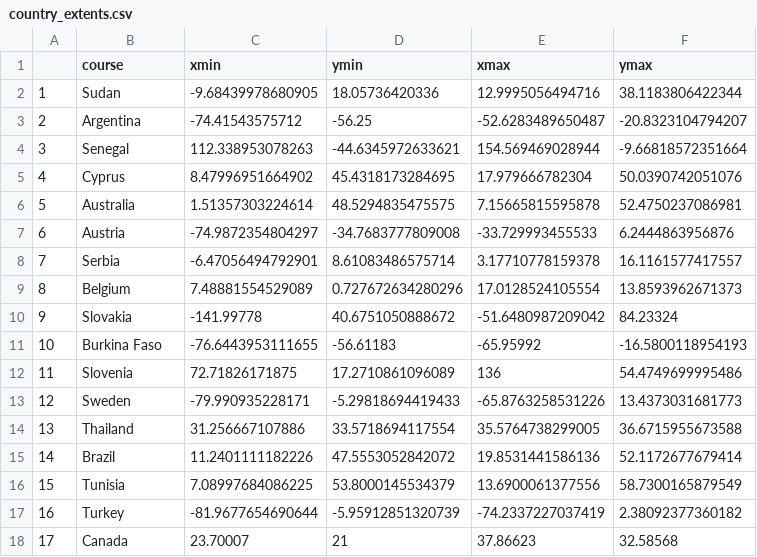
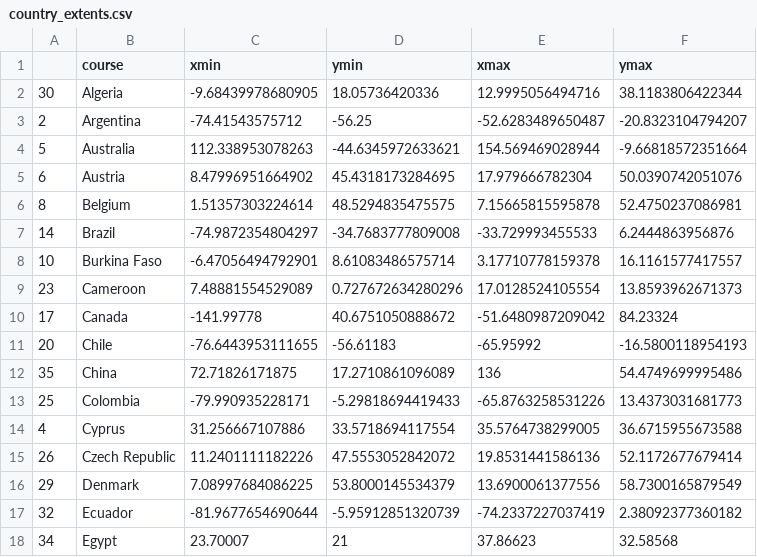
Before and after one commit to Dejan11/EMA, a CSV file: Erasmus Courses Map/src/country_extents.csv, drawn as a sheet; only a part is shown; the diff covers the shown part only.

Commit message:
update 01.05.18
countryNEW.geojson update

```diff
--- a/Erasmus Courses Map/src/country_extents.csv
+++ b/Erasmus Courses Map/src/country_extents.csv
@@ -1,18 +1,18 @@
 "","course","xmin","ymin","xmax","ymax"
-"1","Sudan",-9.68439978680905,18.05736420336,12.9995056494716,38.1183806422344
+"30","Algeria",-9.68439978680905,18.05736420336,12.9995056494716,38.1183806422344
 "2","Argentina",-74.41543575712,-56.25,-52.6283489650487,-20.8323104794207
-"3","Senegal",112.338953078263,-44.6345972633621,154.569469028944,-9.66818572351664
-"4","Cyprus",8.47996951664902,45.4318173284695,17.979666782304,50.0390742051076
-"5","Australia",1.51357303224614,48.5294835475575,7.15665815595878,52.4750237086981
-"6","Austria",-74.9872354804297,-34.7683777809008,-33.729993455533,6.2444863956876
-"7","Serbia",-6.47056494792901,8.61083486575714,3.17710778159378,16.1161577417557
-"8","Belgium",7.48881554529089,0.727672634280296,17.0128524105554,13.8593962671373
-"9","Slovakia",-141.99778,40.6751050888672,-51.6480987209042,84.23324
-"10","Burkina Faso",-76.6443953111655,-56.61183,-65.95992,-16.5800118954193
-"11","Slovenia",72.71826171875,17.2710861096089,136,54.4749699995486
-"12","Sweden",-79.990935228171,-5.29818694419433,-65.8763258531226,13.4373031681773
-"13","Thailand",31.256667107886,33.5718694117554,35.5764738299005,36.6715955673588
-"14","Brazil",11.2401111182226,47.5553052842072,19.8531441586136,52.1172677679414
-"15","Tunisia",7.08997684086225,53.8000145534379,13.6900061377556,58.7300165879549
-"16","Turkey",-81.9677654690644,-5.95912851320739,-74.2337227037419,2.38092377360182
-"17","Canada",23.70007,21,37.86623,32.58568
+"5","Australia",112.338953078263,-44.6345972633621,154.569469028944,-9.66818572351664
+"6","Austria",8.47996951664902,45.4318173284695,17.979666782304,50.0390742051076
+"8","Belgium",1.51357303224614,48.5294835475575,7.15665815595878,52.4750237086981
+"14","Brazil",-74.9872354804297,-34.7683777809008,-33.729993455533,6.2444863956876
+"10","Burkina Faso",-6.47056494792901,8.61083486575714,3.17710778159378,16.1161577417557
+"23","Cameroon",7.48881554529089,0.727672634280296,17.0128524105554,13.8593962671373
+"17","Canada",-141.99778,40.6751050888672,-51.6480987209042,84.23324
+"20","Chile",-76.6443953111655,-56.61183,-65.95992,-16.5800118954193
+"35","China",72.71826171875,17.2710861096089,136,54.4749699995486
+"25","Colombia",-79.990935228171,-5.29818694419433,-65.8763258531226,13.4373031681773
+"4","Cyprus",31.256667107886,33.5718694117554,35.5764738299005,36.6715955673588
+"26","Czech Republic",11.2401111182226,47.5553052842072,19.8531441586136,52.1172677679414
+"29","Denmark",7.08997684086225,53.8000145534379,13.6900061377556,58.7300165879549
+"32","Ecuador",-81.9677654690644,-5.95912851320739,-74.2337227037419,2.38092377360182
+"34","Egypt",23.70007,21,37.86623,32.58568
```
Also changed, not shown: 104 edited cells elsewhere in this file, 4 other files.
